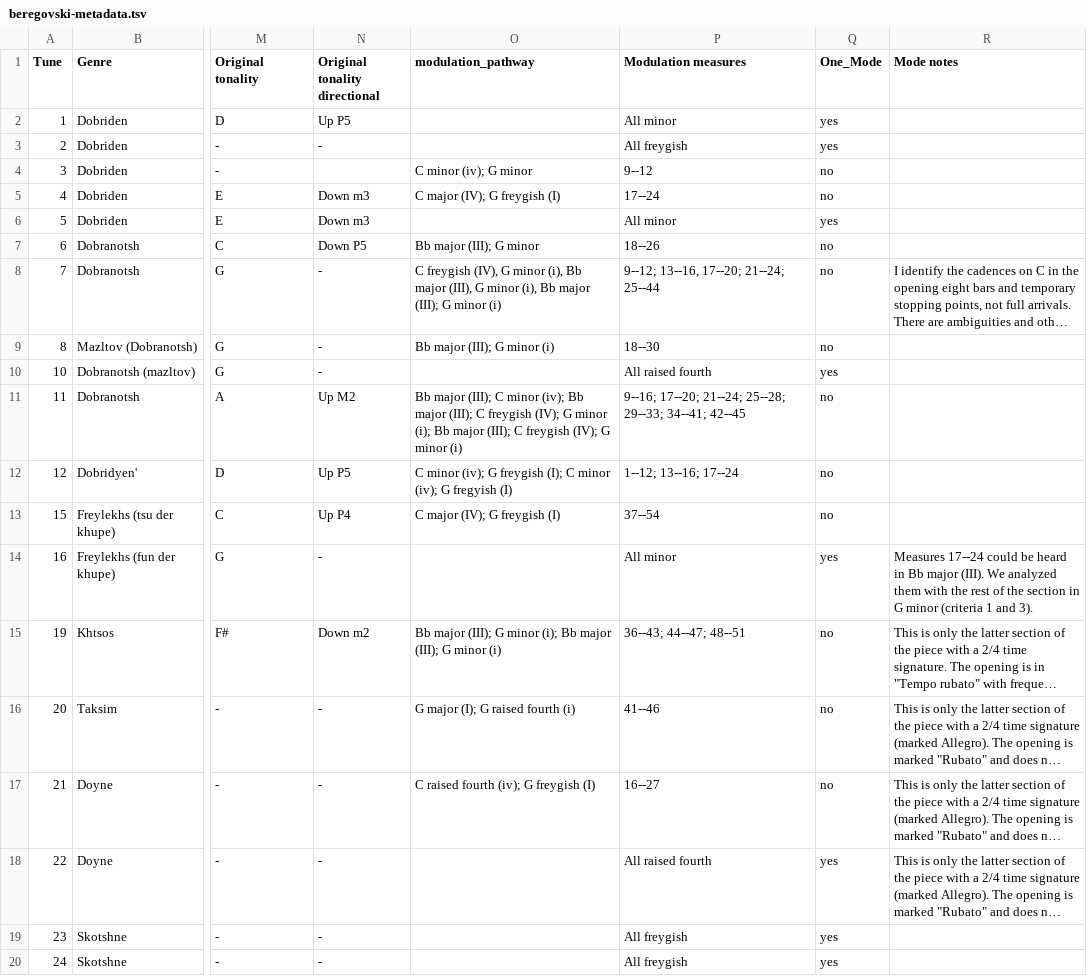
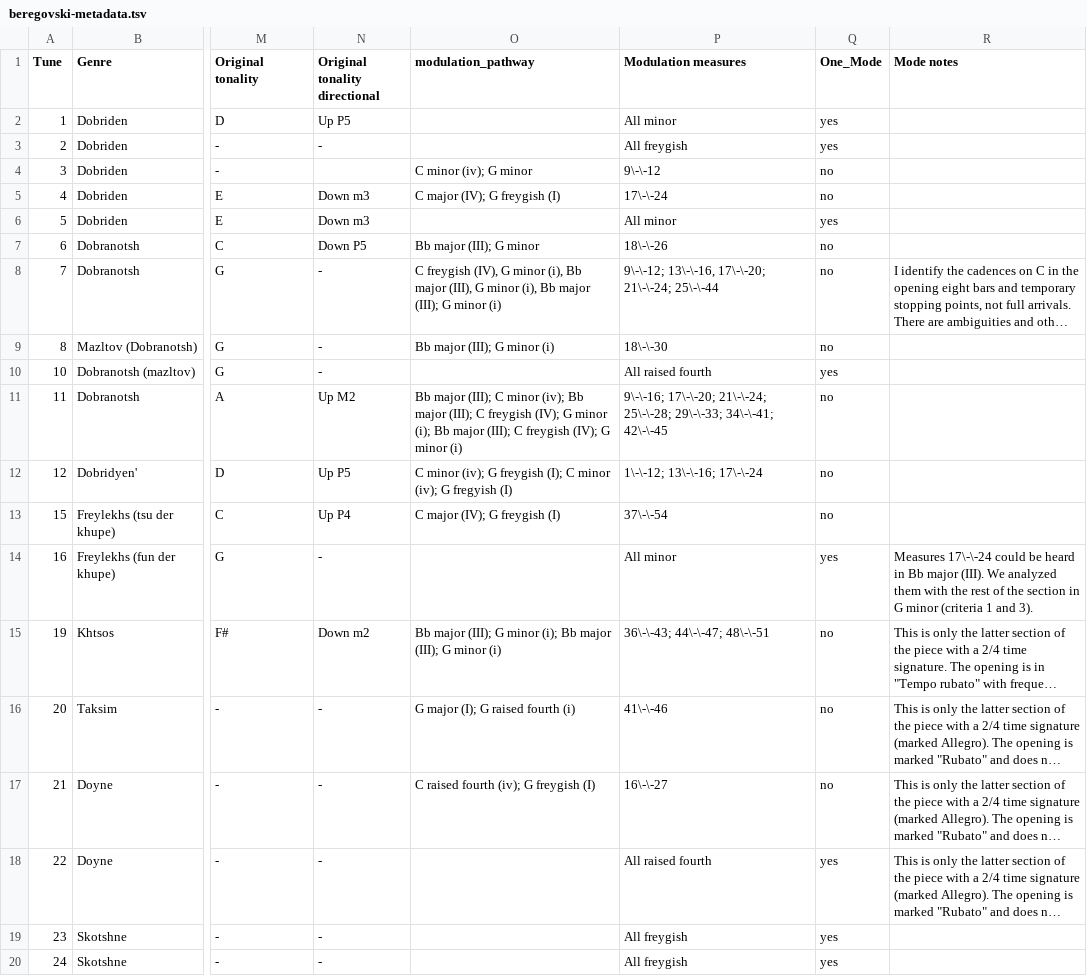
Before and after one commit to yonmalin/mode_in_klezmer, a TSV file: data/beregovski-metadata.tsv, drawn as a sheet; only a part is shown, gaps mark what is left out; long unchanged cells end in …; the diff covers the shown part only; the diff names each change by its address in the sheet, - before the commit and + after, or states it on an @@ line.

Commit message:
adding mode analysis

```diff
--- a/data/beregovski-metadata.tsv
+++ b/data/beregovski-metadata.tsv
-P4 (Modulation measures): 9--12
+P4 (Modulation measures): 9\-\-12
-P5 (Modulation measures): 17--24
+P5 (Modulation measures): 17\-\-24
-P7 (Modulation measures): 18--26
+P7 (Modulation measures): 18\-\-26
-P8 (Modulation measures): 9--12; 13--16, 17--20; 21--24; 25--44
+P8 (Modulation measures): 9\-\-12; 13\-\-16, 17\-\-20; 21\-\-24; 25\-\-44
-P9 (Modulation measures): 18--30
+P9 (Modulation measures): 18\-\-30
-P11 (Modulation measures): 9--16; 17--20; 21--24; 25--28; 29--33; 34--41; 42--45
+P11 (Modulation measures): 9\-\-16; 17\-\-20; 21\-\-24; 25\-\-28; 29\-\-33; 34\-\-41; 42\-\-45
-P12 (Modulation measures): 1--12; 13--16; 17--24
+P12 (Modulation measures): 1\-\-12; 13\-\-16; 17\-\-24
-P13 (Modulation measures): 37--54
+P13 (Modulation measures): 37\-\-54
-R14 (Mode notes): Measures 17--24 could be…
+R14 (Mode notes): Measures 17\-\-24 could be…
-P15 (Modulation measures): 36--43; 44--47; 48--51
+P15 (Modulation measures): 36\-\-43; 44\-\-47; 48\-\-51
-P16 (Modulation measures): 41--46
+P16 (Modulation measures): 41\-\-46
-P17 (Modulation measures): 16--27
+P17 (Modulation measures): 16\-\-27
```
Also changed, not shown: 159 edited cells elsewhere in this file, 2 other files.
